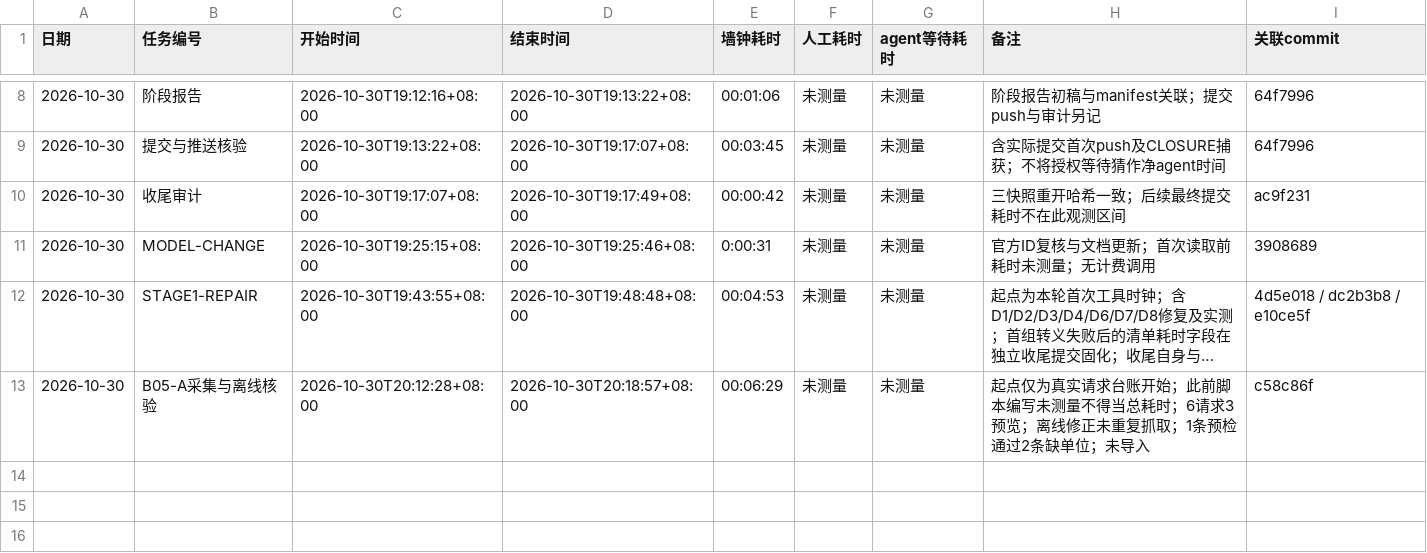
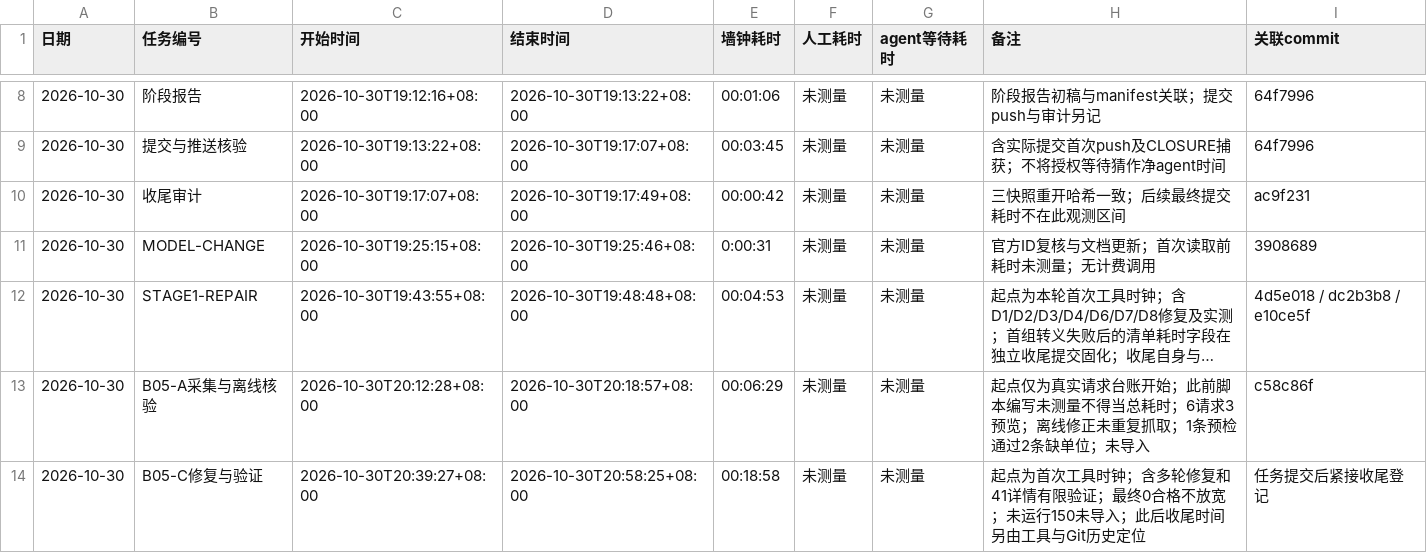
Before and after one commit to Lucky-Star-Pi/Career-Compass-AI-Job-Assistant, a CSV file: TIMELOG.csv, drawn as a sheet; only a part is shown, gaps mark what is left out; long unchanged cells end in …; the diff names each change by its address in the sheet, - before the commit and + after, or states it on an @@ line.

```diff
--- a/TIMELOG.csv
+++ b/TIMELOG.csv
+row 14: 2026-10-30 | B05-C修复与验证 | 2026-10-30T20:39:27+08:00 | 2026-10-30T20:58:25+08:00 | 00:18:58 | 未测量 | 未测量 | 起点为首次工具时钟；含多轮修复和41详情有限验证；最终0合格不放宽；未运行150未导入；此后收尾时间另由工具与Git历史定位 | 任务提交后紧接收尾登记
```
Also changed, not shown: 54 other files.
